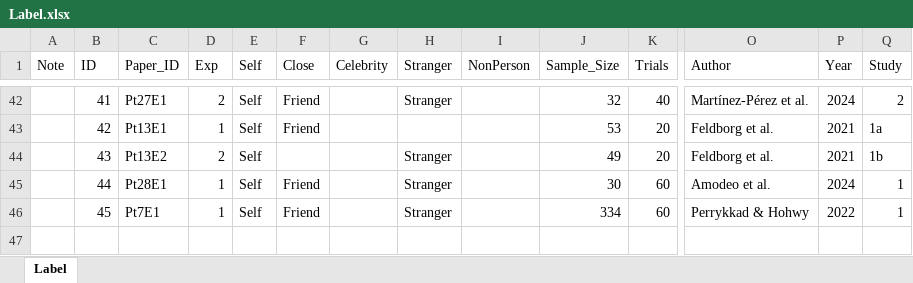
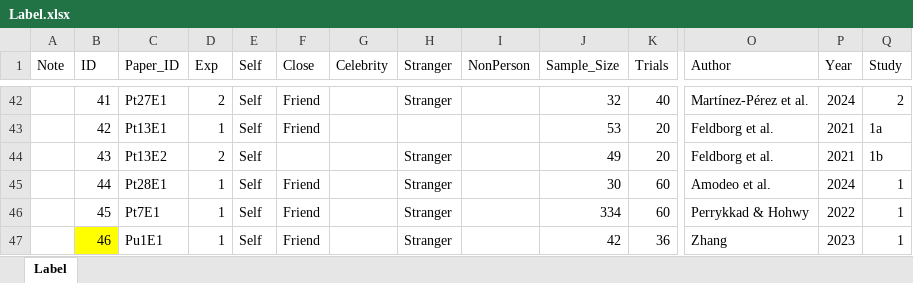
Before and after one commit to Chuan-Peng-Lab/ReliabilitySPE, an Excel workbook: 5_Analysis/Label.xlsx, sheet Label, drawn as a sheet; only a part is shown, gaps mark what is left out; values as stored, in another font and other column widths than the file's, no borders; rows hold the shown columns only; the diff names each change by its address in the sheet, - before the commit and + after, or states it on an @@ line.

```diff
--- a/5_Analysis/Label.xlsx (sheet Label)
+++ b/5_Analysis/Label.xlsx (sheet Label)
+row 47:  | 46 | Pu1E1 | 1 | Self | Friend |  | Stranger |  | 42 | 36 | Zhang | 2023 | 1
```
Also changed, not shown: 1 other file.
